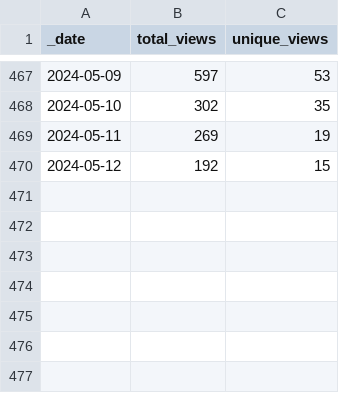
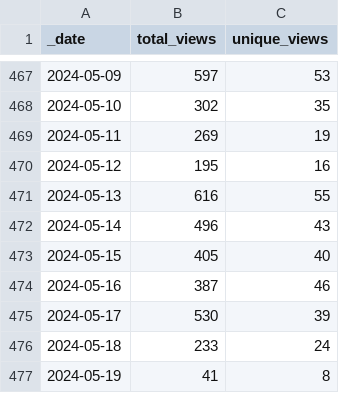
Before and after one commit to debevv/nanoMODBUS, a CSV file: traffic/views.csv, drawn as a sheet; only a part is shown, gaps mark what is left out.

Commit message:
GitHub traffic

```diff
--- a/traffic/views.csv
+++ b/traffic/views.csv
@@ -469,2 +469,9 @@ _date,total_views,unique_views
 2024-05-11,269,19
-2024-05-12,192,15
+2024-05-12,195,16
+2024-05-13,616,55
+2024-05-14,496,43
+2024-05-15,405,40
+2024-05-16,387,46
+2024-05-17,530,39
+2024-05-18,233,24
+2024-05-19,41,8
```
Also changed, not shown: traffic/clones.csv, 1 other file.
